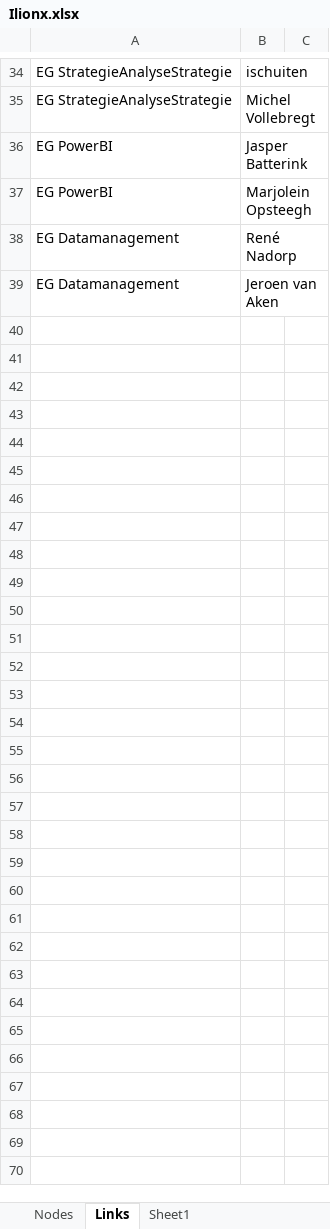
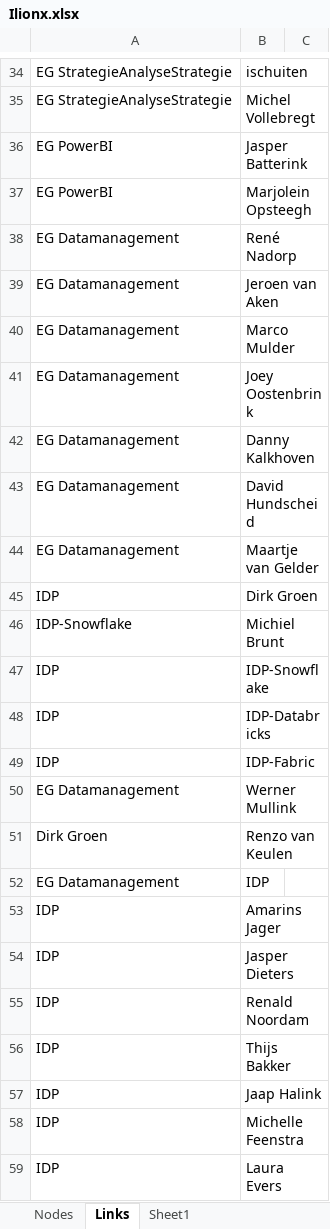
Before and after one commit to renenadorp/D3, an Excel workbook: relations/datasets/Ilionx.xlsx, sheet Links, drawn as a sheet; only a part is shown, gaps mark what is left out; values as stored, in another font and other column widths than the file's, no borders; table styles not drawn; the diff covers the shown part only; the diff names each change by its address in the sheet, - before the commit and + after, or states it on an @@ line.

```diff
--- a/relations/datasets/Ilionx.xlsx (sheet Links)
+++ b/relations/datasets/Ilionx.xlsx (sheet Links)
+row 40: EG Datamanagement | Marco Mulder
+row 41: EG Datamanagement | Joey Oostenbrink
+row 42: EG Datamanagement | Danny Kalkhoven
+row 43: EG Datamanagement | David Hundscheid
+row 44: EG Datamanagement | Maartje van Gelder
+row 45: IDP | Dirk Groen
+row 46: IDP-Snowflake | Michiel Brunt
+row 47: IDP | IDP-Snowflake
+row 48: IDP | IDP-Databricks
+row 49: IDP | IDP-Fabric
+row 50: EG Datamanagement | Werner Mullink
+row 51: Dirk Groen | Renzo van Keulen
+row 52: EG Datamanagement | IDP
+row 53: IDP | Amarins Jager
+row 54: IDP | Jasper Dieters
+row 55: IDP | Renald Noordam
+row 56: IDP | Thijs Bakker
+row 57: IDP | Jaap Halink
+row 58: IDP | Michelle Feenstra
+row 59: IDP | Laura Evers
```
Also changed, not shown: 128 added rows elsewhere in this sheet, sheet Nodes, sheet Sheet1, exam/data/Exam.xlsx, 8 other files.
